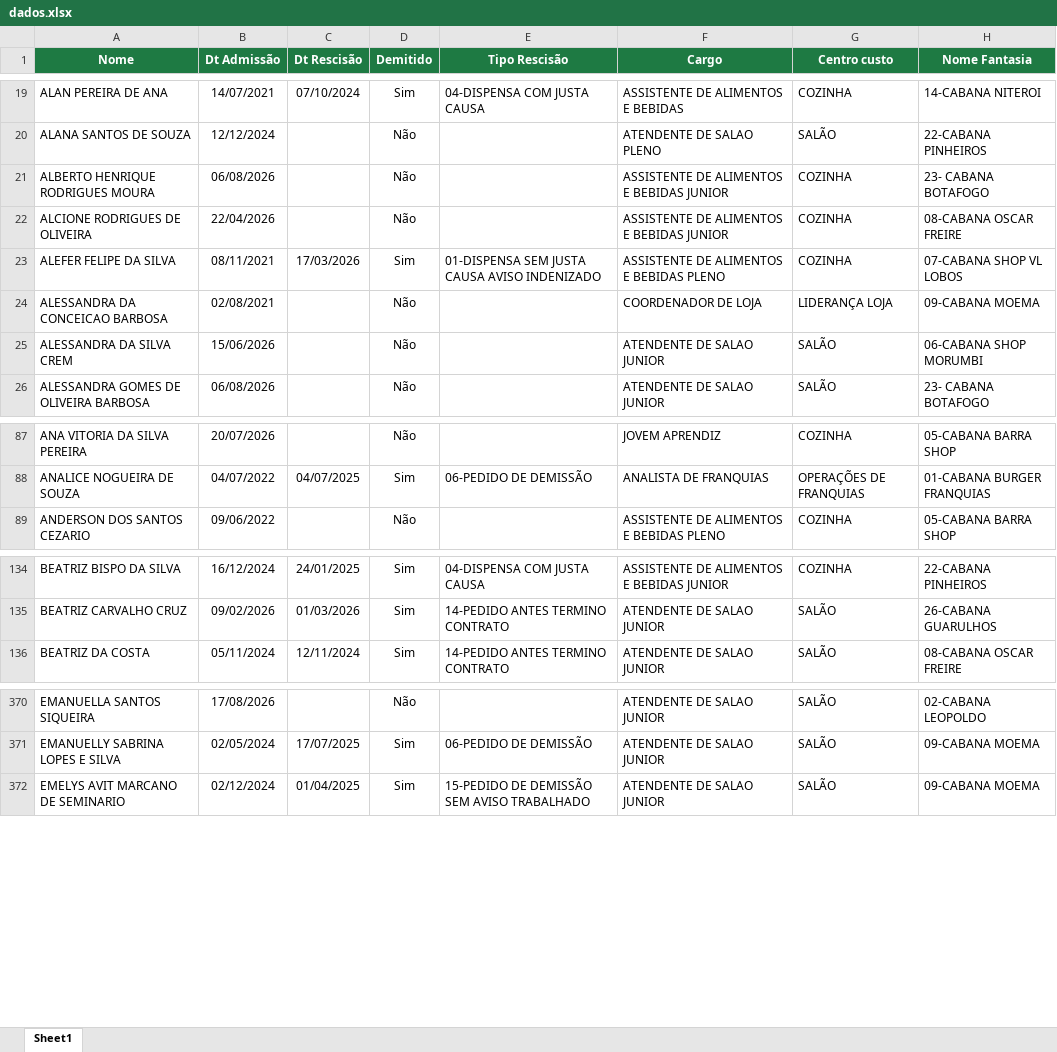
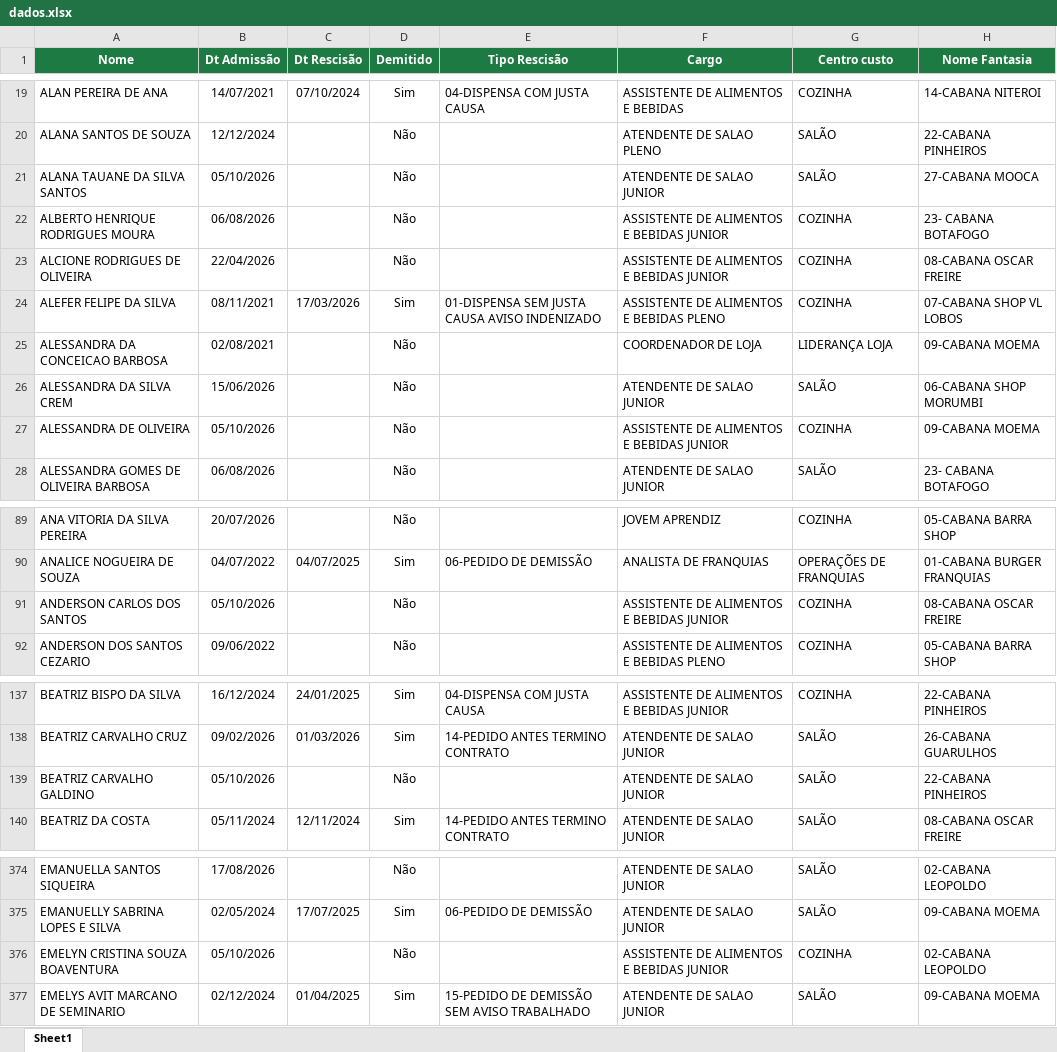
Before and after one commit to Eduardocurti/headcount, an Excel workbook: data/dados.xlsx, sheet Sheet1, drawn as a sheet; only a part is shown, gaps mark what is left out; values as stored, in another font and other column widths than the file's, no borders; the diff covers the shown part only; the diff names each change by its address in the sheet, - before the commit and + after, or states it on an @@ line.

Commit message:
Base de turnover atualizada automaticamente (05/10/2026 11:44)

```diff
--- a/data/dados.xlsx (sheet Sheet1)
+++ b/data/dados.xlsx (sheet Sheet1)
+row 21: ALANA TAUANE DA SILVA SANTOS | 05/10/2026 |  | Não |  | ATENDENTE DE SALAO JUNIOR | SALÃO | 27-CABANA MOOCA
+row 27: ALESSANDRA DE OLIVEIRA | 05/10/2026 |  | Não |  | ASSISTENTE DE ALIMENTOS E BEBIDAS JUNIOR | COZINHA | 09-CABANA MOEMA
+row 91: ANDERSON CARLOS DOS SANTOS | 05/10/2026 |  | Não |  | ASSISTENTE DE ALIMENTOS E BEBIDAS JUNIOR | COZINHA | 08-CABANA OSCAR FREIRE
+row 139: BEATRIZ CARVALHO GALDINO | 05/10/2026 |  | Não |  | ATENDENTE DE SALAO JUNIOR | SALÃO | 22-CABANA PINHEIROS
+row 376: EMELYN CRISTINA SOUZA BOAVENTURA | 05/10/2026 |  | Não |  | ASSISTENTE DE ALIMENTOS E BEBIDAS JUNIOR | COZINHA | 02-CABANA LEOPOLDO
```
Also changed, not shown: 9 added rows and 1 edited cell elsewhere in this sheet.
